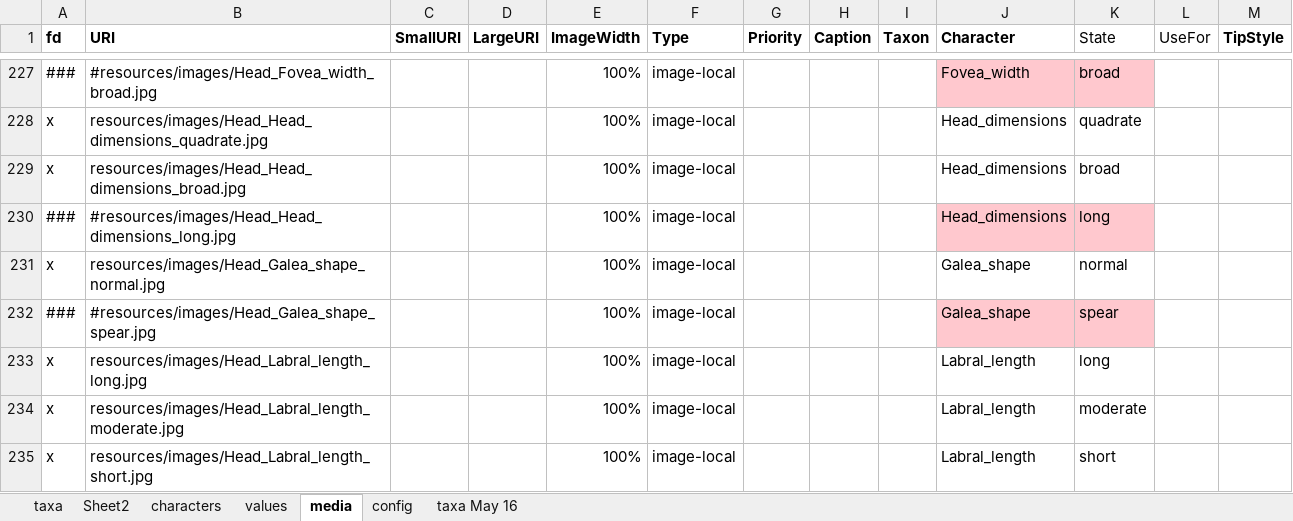
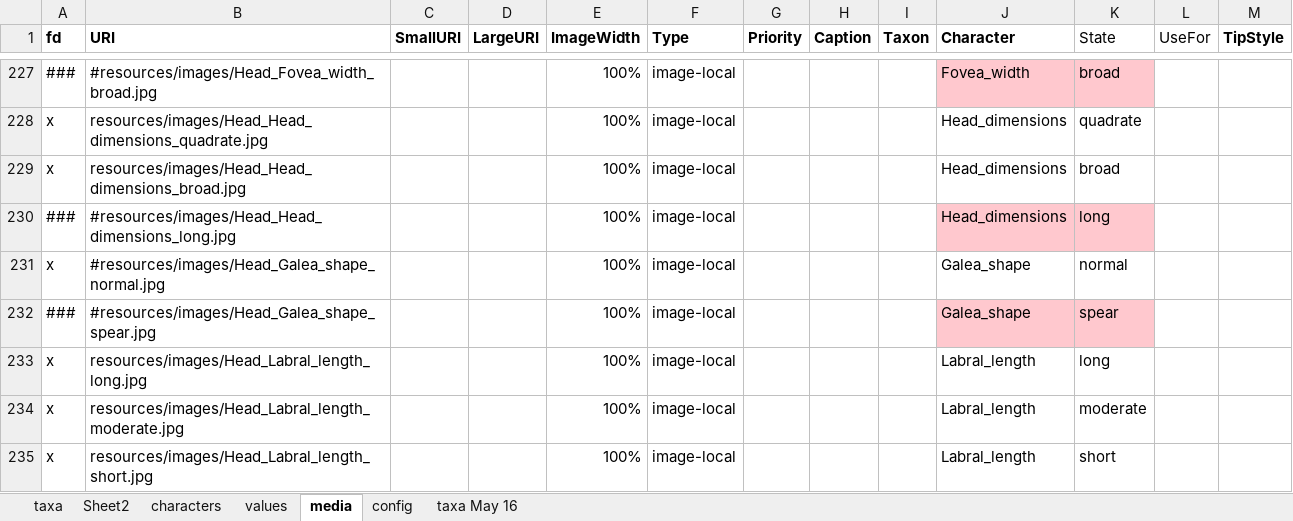
Before and after one commit to Leptinotarsa/AndrenaModel_8Jan22, an Excel workbook: identikit/kb/Andrena/Andrena subgenus.xlsm, sheet media, drawn as a sheet; only a part is shown, gaps mark what is left out; values as stored, in another font and other column widths than the file's, no borders; the diff names each change by its address in the sheet, - before the commit and + after, or states it on an @@ line.

```diff
--- a/identikit/kb/Andrena/Andrena subgenus.xlsm (sheet media)
+++ b/identikit/kb/Andrena/Andrena subgenus.xlsm (sheet media)
-B231 (URI): resources/images/Head_Galea_shape_normal.jpg
+B231 (URI): #resources/images/Head_Galea_shape_normal.jpg
```
Also changed, not shown: 9 other files.
